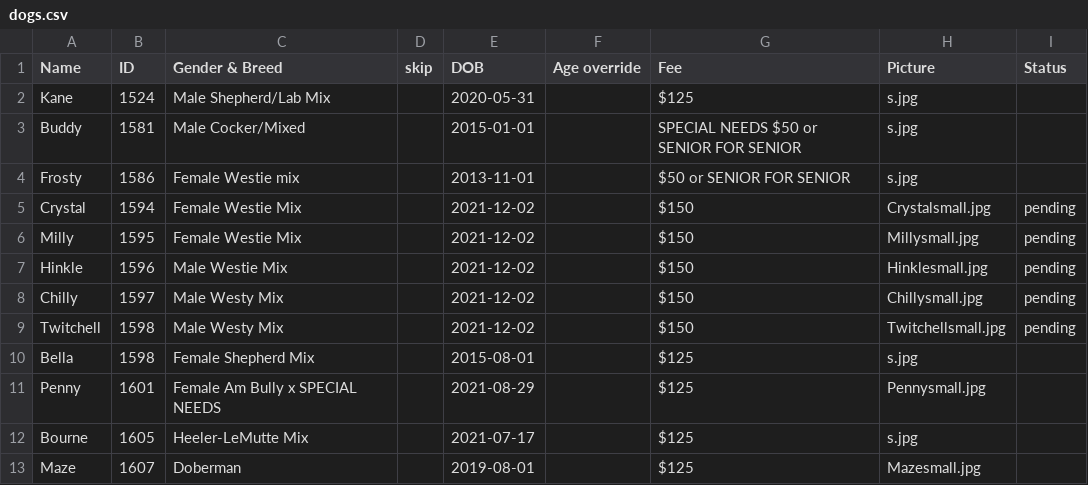
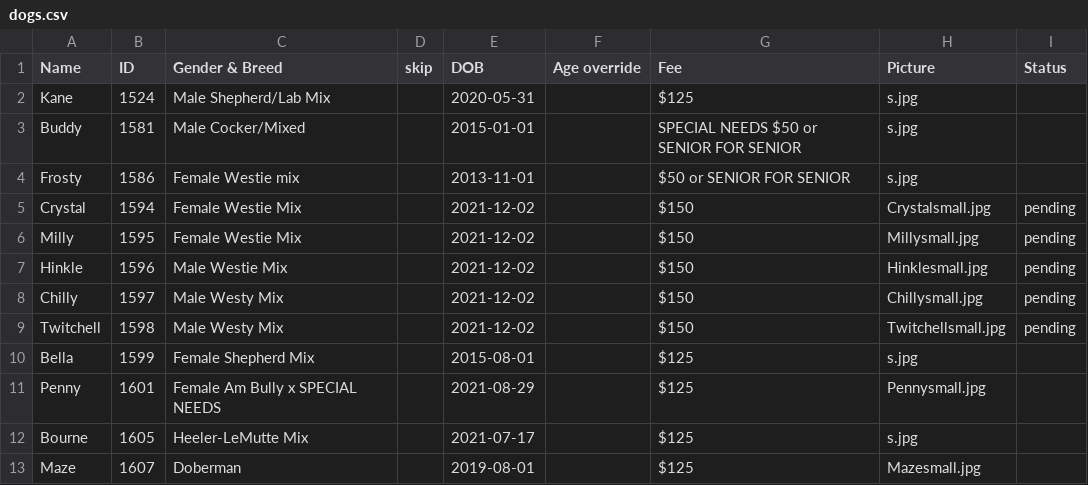
Before and after one commit to fmnas/fmnas-site, a CSV file: public/Dogs/dogs.csv, drawn as a sheet.

Commit message:
correct number for Bella

```diff
--- a/public/Dogs/dogs.csv
+++ b/public/Dogs/dogs.csv
@@ -9,3 +9,3 @@ Chilly,1597,Male Westy Mix,,2021-12-02,,$150,Chillysmall.jpg,pending
 Twitchell,1598,Male Westy Mix,,2021-12-02,,$150,Twitchellsmall.jpg,pending
-Bella,1598,Female Shepherd Mix,,2015-08-01,,$125,s.jpg,
+Bella,1599,Female Shepherd Mix,,2015-08-01,,$125,s.jpg,
 Penny,1601,Female Am Bully x SPECIAL NEEDS,,2021-08-29,,$125,Pennysmall.jpg,
```
